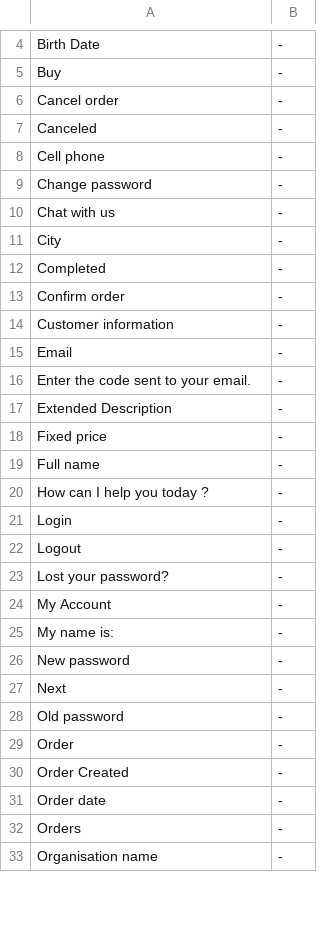
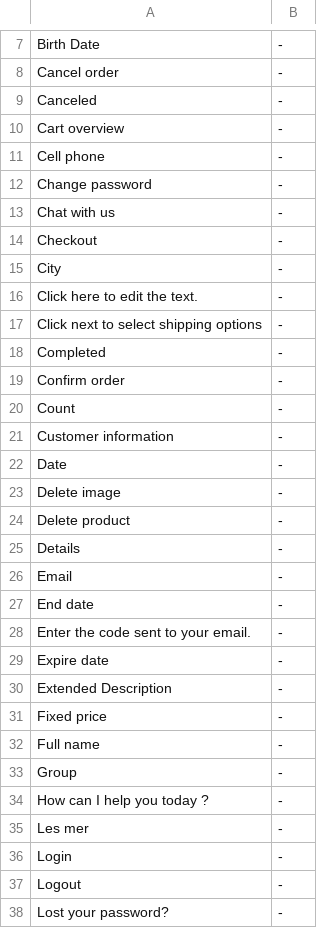
Before and after one commit to tamzidoronno/zaui-v4, a CSV file: com.getshop.client/ROOT/translation/stripped/w_en_en.csv, drawn as a sheet; only a part is shown, gaps mark what is left out; the shorter side is filled out with more unchanged rows; removed rows and columns are numbered as before the commit, all else as after; the diff covers the shown part only; the diff names each change by its address in the sheet, - before the commit and + after, or states it on an @@ line.

```diff
--- a/com.getshop.client/ROOT/translation/stripped/w_en_en.csv
+++ b/com.getshop.client/ROOT/translation/stripped/w_en_en.csv
-row 5: Buy | -
+row 10: Cart overview | -
+row 14: Checkout | -
+row 16: Click here to edit the text. | -
+row 17: Click next to select shipping options | -
+row 20: Count | -
+row 22: Date | -
+row 23: Delete image | -
+row 24: Delete product | -
+row 25: Details | -
+row 27: End date | -
+row 29: Expire date | -
+row 33: Group | -
+row 35: Les mer | -
```
Also changed, not shown: 40 added rows and 6 edited cells elsewhere in this file, com.getshop.client/ROOT/translation/f_base.csv, com.getshop.client/ROOT/translation/f_en_en.csv, 14 other files.
